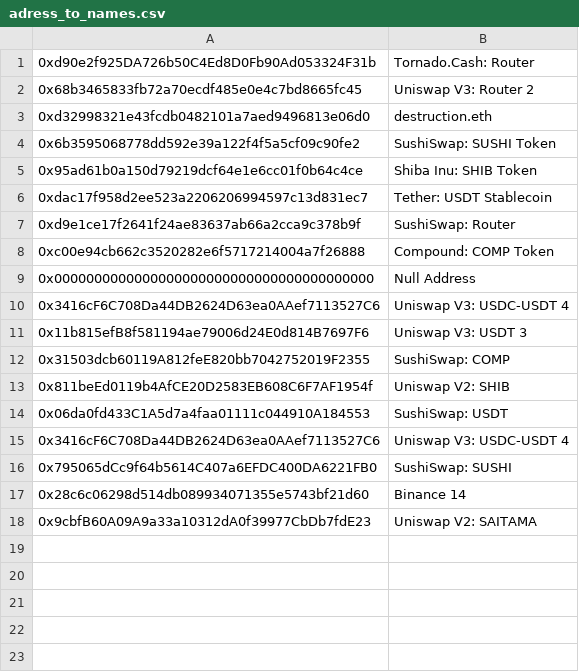
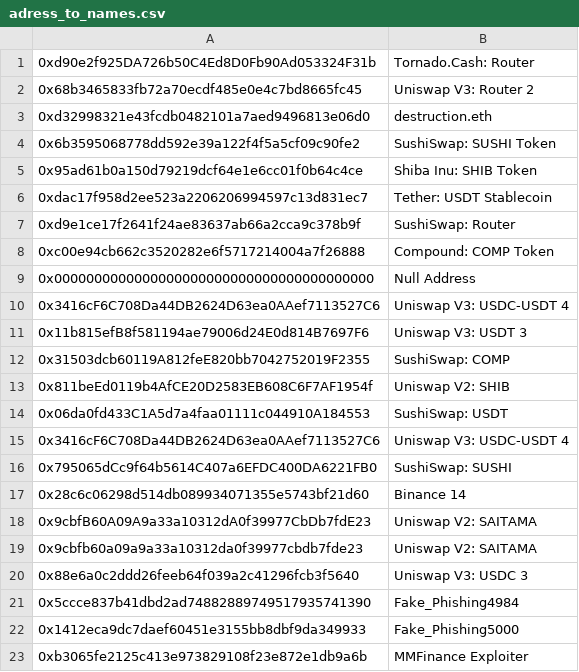
Before and after one commit to kingmob23/matlegoTransforms, a CSV file: adress_to_names.csv, drawn as a sheet; the diff names each change by its address in the sheet, - before the commit and + after, or states it on an @@ line.

Commit message:
optimized name search with local db

```diff
--- a/adress_to_names.csv
+++ b/adress_to_names.csv
+row 19: 0x9cbfb60a09a9a33a10312da0f39977cbdb7fde23 | Uniswap V2: SAITAMA
+row 20: 0x88e6a0c2ddd26feeb64f039a2c41296fcb3f5640 | Uniswap V3: USDC 3
+row 21: 0x5ccce837b41dbd2ad74882889749517935741390 | Fake_Phishing4984
+row 22: 0x1412eca9dc7daef60451e3155bb8dbf9da349933 | Fake_Phishing5000
+row 23: 0xb3065fe2125c413e973829108f23e872e1db9a6b | MMFinance Exploiter
```
Also changed, not shown: 1 other file.
